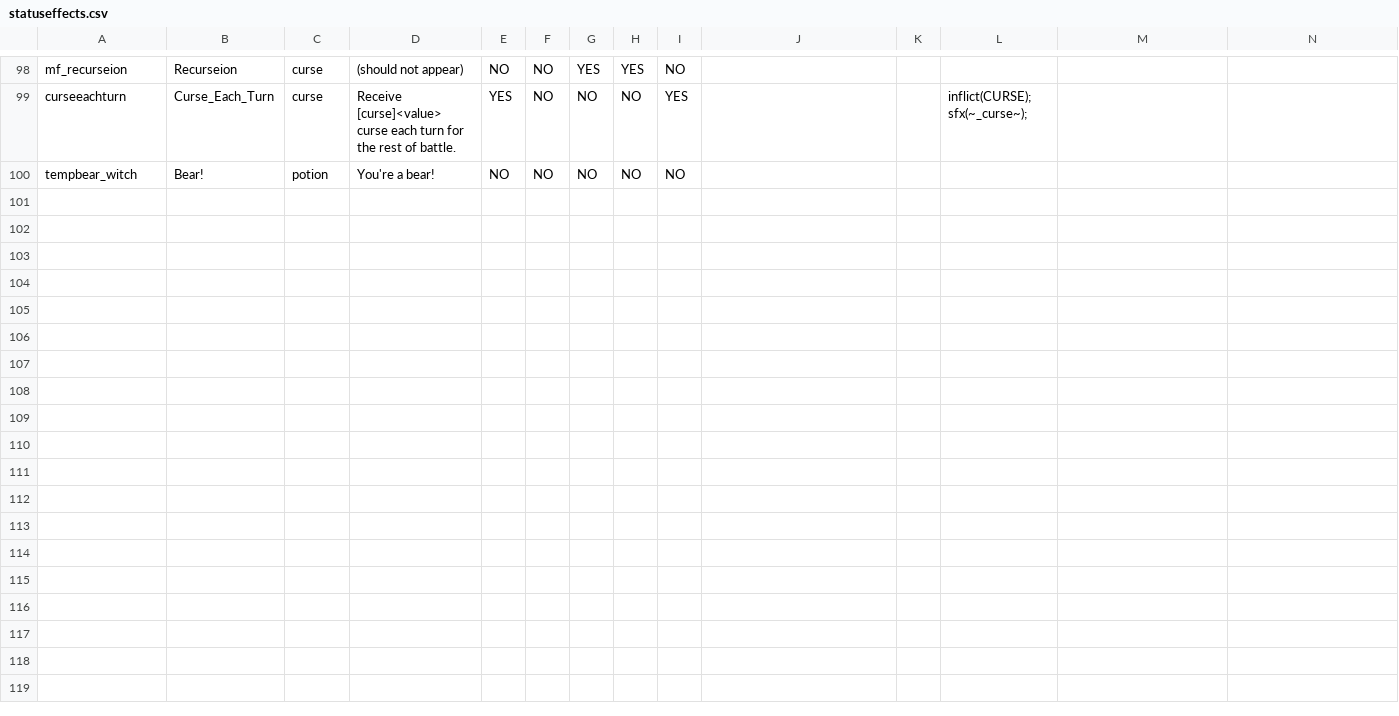
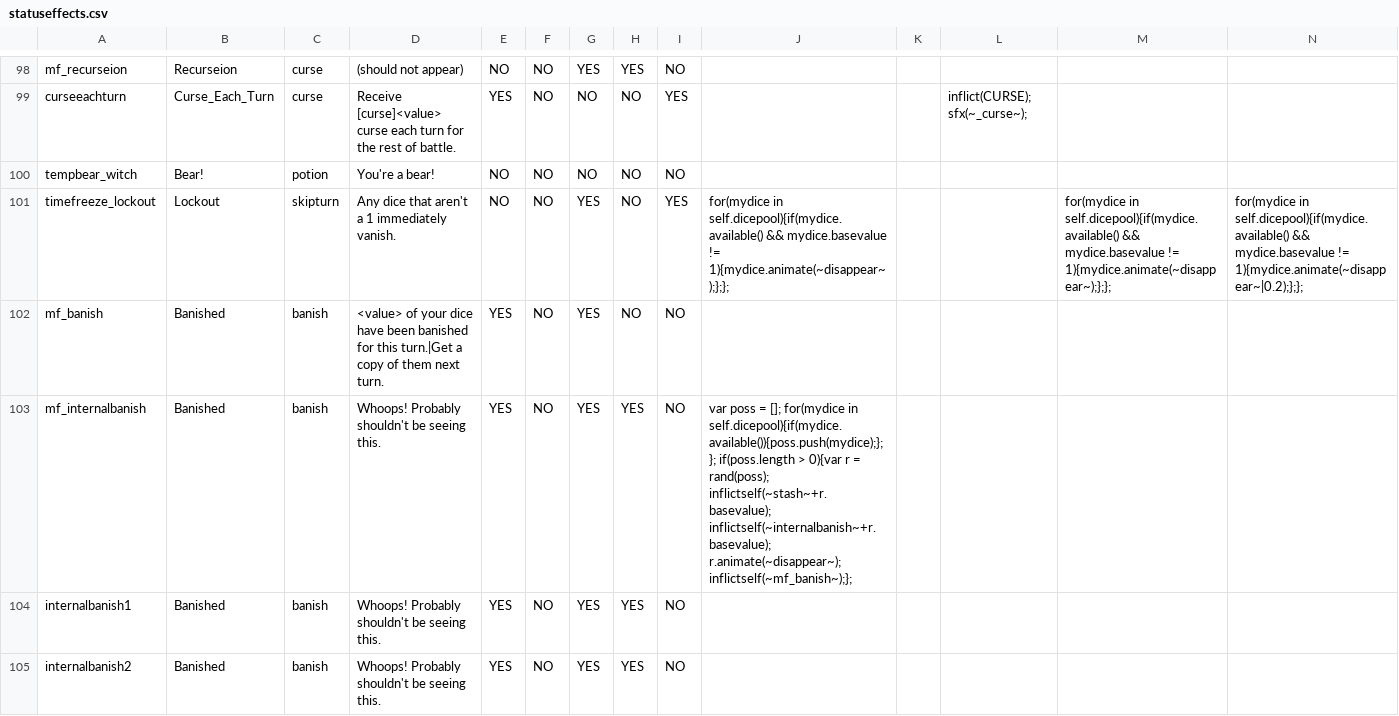
Before and after one commit to JuniorUdale/MoreFluff, a CSV file: _append/data/text/statuseffects.csv, drawn as a sheet; only a part is shown, gaps mark what is left out; rows hold the shown columns only; the diff covers the shown part only; the diff names each change by its address in the sheet, - before the commit and + after, or states it on an @@ line.

```diff
--- a/_append/data/text/statuseffects.csv
+++ b/_append/data/text/statuseffects.csv
+row 101: timefreeze_lockout | Lockout | skipturn | Any dice that aren't a 1 immediately vanish. | NO | NO | YES | NO | YES | for(mydice in self.dicepool){if(mydice.available() && mydice.basevalue != 1){mydice.animate(~disappear~);};}; |  |  | for(mydice in self.dicepool){if(mydice.available() && mydice.basevalue != 1){mydice.animate(~disappear~);};}; | for(mydice in self.dicepool){if(mydice.available() && mydice.basevalue != 1){mydice.animate(~disappear~|0.2);};};
+row 102: mf_banish | Banished | banish | <value> of your dice have been banished for this turn.|Get a copy of them next turn. | YES | NO | YES | NO | NO
+row 103: mf_internalbanish | Banished | banish | Whoops! Probably shouldn't be seeing this. | YES | NO | YES | YES | NO | var poss = []; for(mydice in self.dicepool){if(mydice.available()){poss.push(mydice);};}; if(poss.length > 0){var r = rand(poss); inflictself(~stash~+r.basevalue); inflictself(~internalbanish~+r.basevalue); r.animate(~disappear~); inflictself(~mf_banish~);};
+row 104: internalbanish1 | Banished | banish | Whoops! Probably shouldn't be seeing this. | YES | NO | YES | YES | NO
+row 105: internalbanish2 | Banished | banish | Whoops! Probably shouldn't be seeing this. | YES | NO | YES | YES | NO
```
Also changed, not shown: 4 added rows and 2 edited cells elsewhere in this file, _append/data/text/scripts/diceydungeons/initialequipment/thief.csv, _append/data/text/scripts/diceydungeons/initialequipment/witch.csv, 11 other files.
